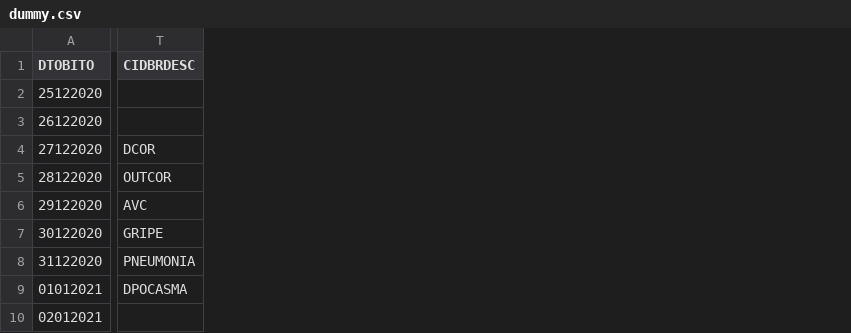
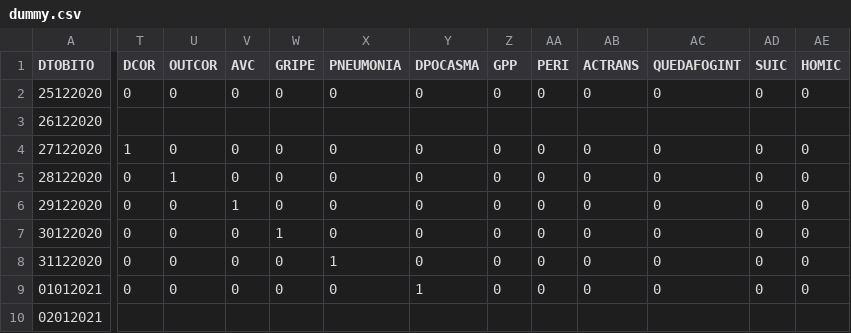
Before and after one commit to Recovida/augmented-sim, a CSV file: sample/dummy.csv, drawn as a sheet; only a part is shown, gaps mark what is left out; removed rows and columns are numbered as before the commit, all else as after; the diff covers the shown part only; the diff names each change by its address in the sheet, - before the commit and + after, or states it on an @@ line.

Commit message:
Corrigidas as colunas com causas obtidas a partir de CID-BR.

```diff
--- a/sample/dummy.csv
+++ b/sample/dummy.csv
-column T (CIDBRDESC), rows 4-9: DCOR | OUTCOR | AVC | GRIPE | PNEUMONIA | DPOCASMA
+column T (DCOR), rows 2-9: 0 |  | 1 | 0 | 0 | 0 | 0 | 0
+column U (OUTCOR), rows 2-9: 0 |  | 0 | 1 | 0 | 0 | 0 | 0
+column V (AVC), rows 2-9: 0 |  | 0 | 0 | 1 | 0 | 0 | 0
+column W (GRIPE), rows 2-9: 0 |  | 0 | 0 | 0 | 1 | 0 | 0
+column X (PNEUMONIA), rows 2-9: 0 |  | 0 | 0 | 0 | 0 | 1 | 0
+column Y (DPOCASMA), rows 2-9: 0 |  | 0 | 0 | 0 | 0 | 0 | 1
+column Z (GPP), rows 2-9: 0 |  | 0 | 0 | 0 | 0 | 0 | 0
+column AA (PERI), rows 2-9: 0 |  | 0 | 0 | 0 | 0 | 0 | 0
+column AB (ACTRANS), rows 2-9: 0 |  | 0 | 0 | 0 | 0 | 0 | 0
+column AC (QUEDAFOGINT), rows 2-9: 0 |  | 0 | 0 | 0 | 0 | 0 | 0
+column AD (SUIC), rows 2-9: 0 |  | 0 | 0 | 0 | 0 | 0 | 0
+column AE (HOMIC), rows 2-9: 0 |  | 0 | 0 | 0 | 0 | 0 | 0
```
Also changed, not shown: 3 added columns elsewhere in this file, 1 other file.
